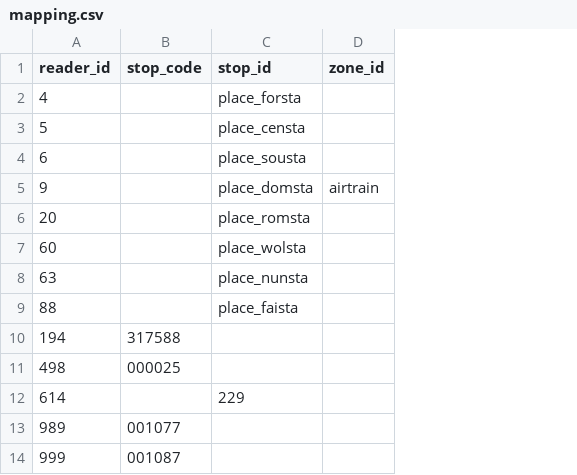
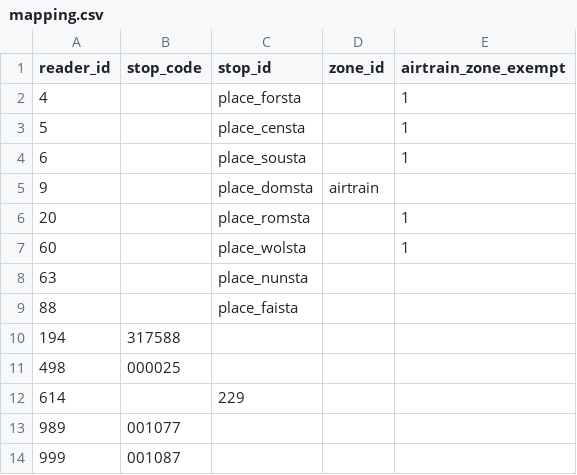
Before and after one commit to metrodroid/metrodroid, a CSV file: data/seq_gocard/mapping.csv, drawn as a sheet; only a part is shown; the diff names each change by its address in the sheet, - before the commit and + after, or states it on an @@ line.

```diff
--- a/data/seq_gocard/mapping.csv
+++ b/data/seq_gocard/mapping.csv
+column E (airtrain_zone_exempt), rows 2-7: 1 | 1 | 1 |  | 1 | 1
```
Also changed, not shown: 18 other files.
